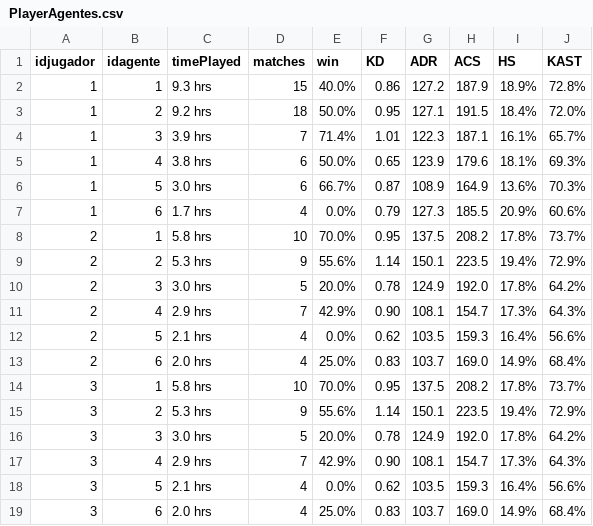
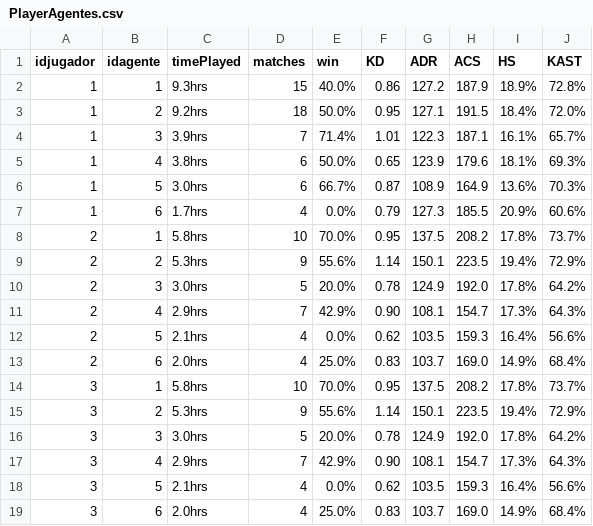
Before and after one commit to JSergio86/MP06_JDBC, a CSV file: src/CSV/PlayerAgentes.csv, drawn as a sheet.

```diff
--- a/src/CSV/PlayerAgentes.csv
+++ b/src/CSV/PlayerAgentes.csv
@@ -1,19 +1,19 @@
 idjugador, idagente,"timePlayed","matches","win","KD","ADR","ACS","HS","KAST"
-1,1,"9.3 hrs","15","40.0%","0.86","127.2","187.9","18.9%","72.8%"
-1,2,"9.2 hrs","18","50.0%","0.95","127.1","191.5","18.4%","72.0%"
-1,3,"3.9 hrs","7","71.4%","1.01","122.3","187.1","16.1%","65.7%"
-1,4,"3.8 hrs","6","50.0%","0.65","123.9","179.6","18.1%","69.3%"
-1,5,"3.0 hrs","6","66.7%","0.87","108.9","164.9","13.6%","70.3%"
-1,6,"1.7 hrs","4","0.0%","0.79","127.3","185.5","20.9%","60.6%"
-2,1,"5.8 hrs","10","70.0%","0.95","137.5","208.2","17.8%","73.7%"
-2,2,"5.3 hrs","9","55.6%","1.14","150.1","223.5","19.4%","72.9%"
-2,3,"3.0 hrs","5","20.0%","0.78","124.9","192.0","17.8%","64.2%"
-2,4,"2.9 hrs","7","42.9%","0.90","108.1","154.7","17.3%","64.3%"
-2,5,"2.1 hrs","4","0.0%","0.62","103.5","159.3","16.4%","56.6%"
-2,6,"2.0 hrs","4","25.0%","0.83","103.7","169.0","14.9%","68.4%"
-3,1,"5.8 hrs","10","70.0%","0.95","137.5","208.2","17.8%","73.7%"
-3,2,"5.3 hrs","9","55.6%","1.14","150.1","223.5","19.4%","72.9%"
-3,3,"3.0 hrs","5","20.0%","0.78","124.9","192.0","17.8%","64.2%"
-3,4,"2.9 hrs","7","42.9%","0.90","108.1","154.7","17.3%","64.3%"
-3,5,"2.1 hrs","4","0.0%","0.62","103.5","159.3","16.4%","56.6%"
-3,6,"2.0 hrs","4","25.0%","0.83","103.7","169.0","14.9%","68.4%"
+1,1,"9.3hrs","15","40.0%","0.86","127.2","187.9","18.9%","72.8%"
+1,2,"9.2hrs","18","50.0%","0.95","127.1","191.5","18.4%","72.0%"
+1,3,"3.9hrs","7","71.4%","1.01","122.3","187.1","16.1%","65.7%"
+1,4,"3.8hrs","6","50.0%","0.65","123.9","179.6","18.1%","69.3%"
+1,5,"3.0hrs","6","66.7%","0.87","108.9","164.9","13.6%","70.3%"
+1,6,"1.7hrs","4","0.0%","0.79","127.3","185.5","20.9%","60.6%"
+2,1,"5.8hrs","10","70.0%","0.95","137.5","208.2","17.8%","73.7%"
+2,2,"5.3hrs","9","55.6%","1.14","150.1","223.5","19.4%","72.9%"
+2,3,"3.0hrs","5","20.0%","0.78","124.9","192.0","17.8%","64.2%"
+2,4,"2.9hrs","7","42.9%","0.90","108.1","154.7","17.3%","64.3%"
+2,5,"2.1hrs","4","0.0%","0.62","103.5","159.3","16.4%","56.6%"
+2,6,"2.0hrs","4","25.0%","0.83","103.7","169.0","14.9%","68.4%"
+3,1,"5.8hrs","10","70.0%","0.95","137.5","208.2","17.8%","73.7%"
+3,2,"5.3hrs","9","55.6%","1.14","150.1","223.5","19.4%","72.9%"
+3,3,"3.0hrs","5","20.0%","0.78","124.9","192.0","17.8%","64.2%"
+3,4,"2.9hrs","7","42.9%","0.90","108.1","154.7","17.3%","64.3%"
+3,5,"2.1hrs","4","0.0%","0.62","103.5","159.3","16.4%","56.6%"
+3,6,"2.0hrs","4","25.0%","0.83","103.7","169.0","14.9%","68.4%"
```
Also changed, not shown: src/CSV/Jugador.csv, 2 other files.
